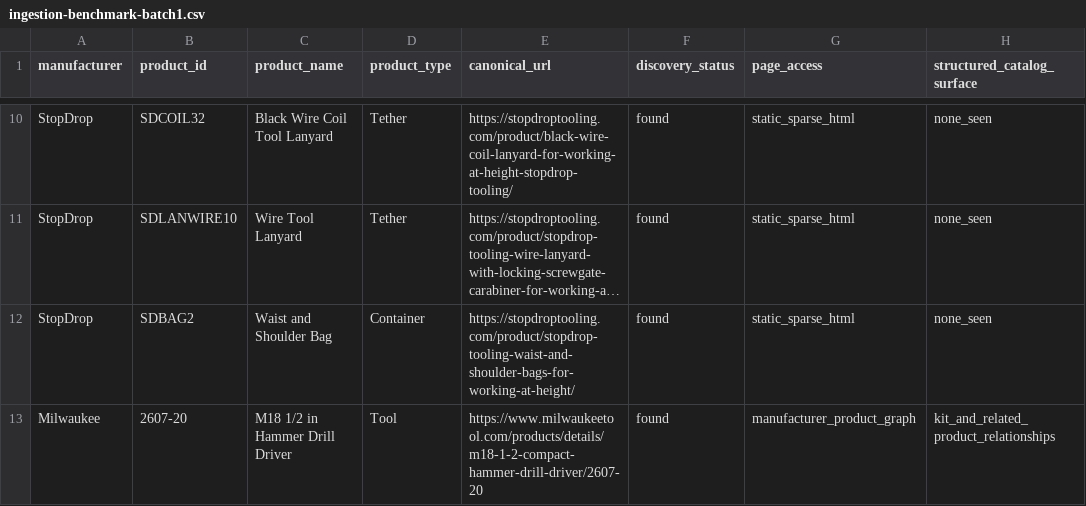
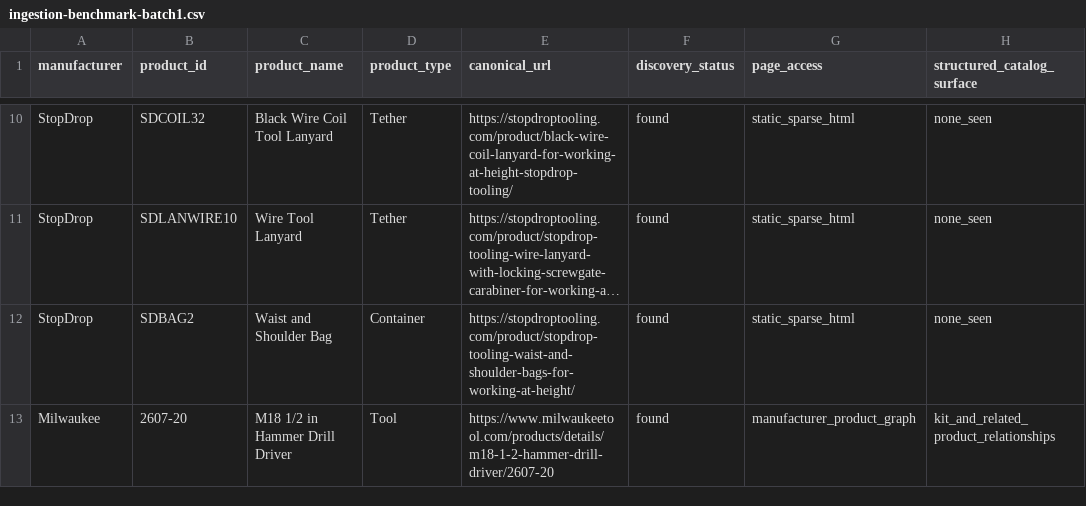
Before and after one commit to RasmusHongKong/TetherLens, a CSV file: ingestion-benchmark-batch1.csv, drawn as a sheet; only a part is shown, gaps mark what is left out; long unchanged cells end in …; the diff names each change by its address in the sheet, - before the commit and + after, or states it on an @@ line.

Commit message:
Correct Milwaukee 2607-20 canonical URL

```diff
--- a/ingestion-benchmark-batch1.csv
+++ b/ingestion-benchmark-batch1.csv
-E13 (canonical_url): https://www.milwaukeetool.com/products/details/m18-1-2-compact-hammer-drill-driver/2607-20
+E13 (canonical_url): https://www.milwaukeetool.com/products/details/m18-1-2-hammer-drill-driver/2607-20
```
